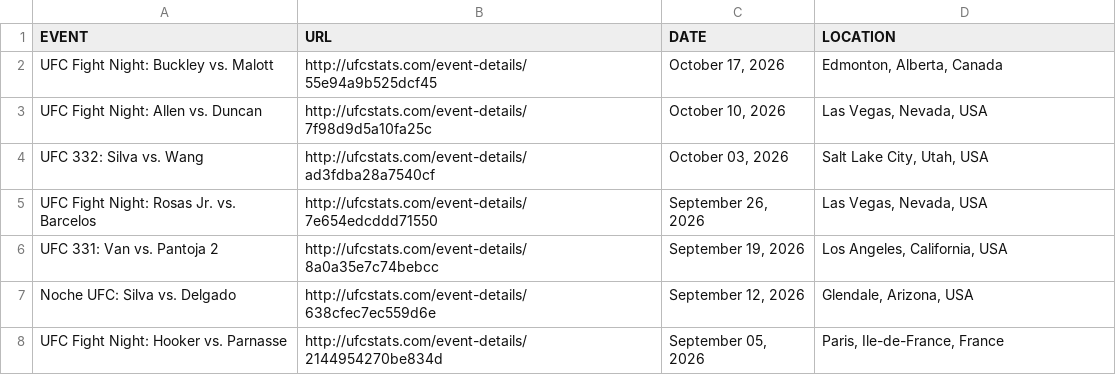
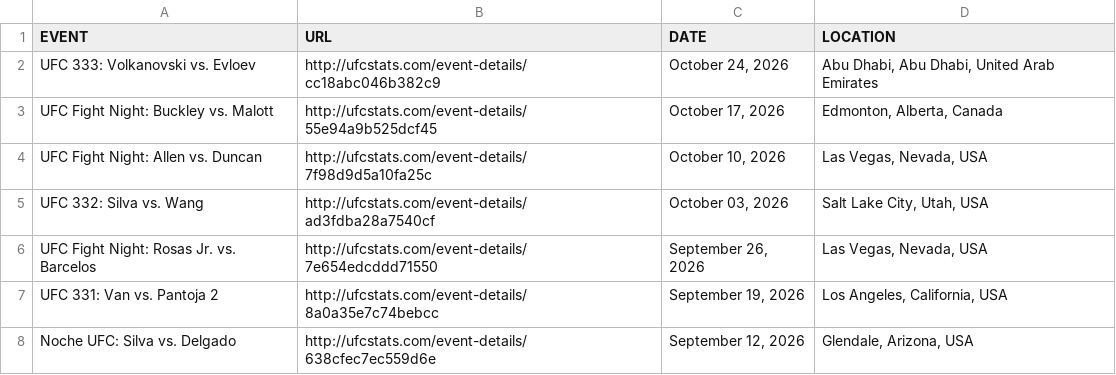
Before and after one commit to Greco1899/scrape_ufc_stats, a CSV file: ufc_event_details.csv, drawn as a sheet; only a part is shown; the shorter side is filled out with more unchanged rows; the diff names each change by its address in the sheet, - before the commit and + after, or states it on an @@ line.

```diff
--- a/ufc_event_details.csv
+++ b/ufc_event_details.csv
+row 2: UFC 333: Volkanovski vs. Evloev | http://ufcstats.com/event-details/cc18abc046b382c9 | October 24, 2026 | Abu Dhabi, Abu Dhabi, United Arab Emirates
```
Also changed, not shown: ufc_fight_details.csv, 2 other files.
